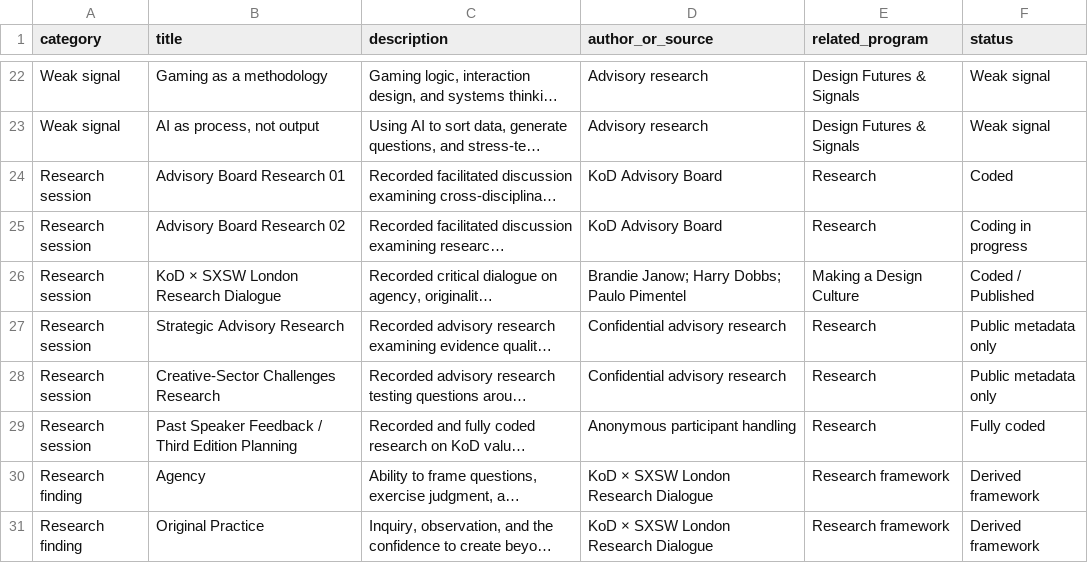
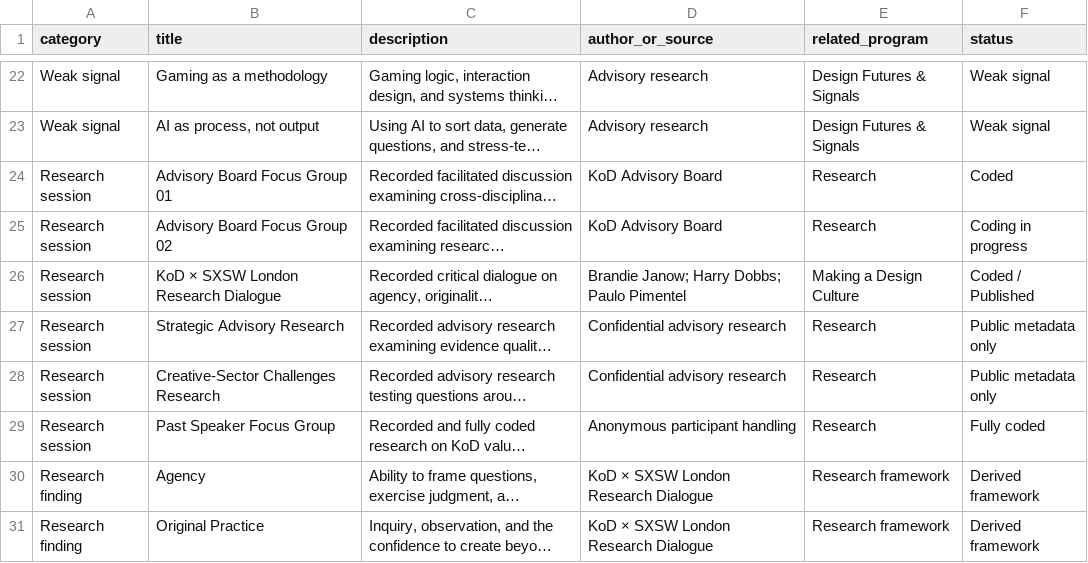
Before and after one commit to brandiejanow/Knowledge-of-Design, a CSV file: data/research.csv, drawn as a sheet; only a part is shown, gaps mark what is left out; long unchanged cells end in …; the diff names each change by its address in the sheet, - before the commit and + after, or states it on an @@ line.

Commit message:
Align KoD research data with focus-group naming

```diff
--- a/data/research.csv
+++ b/data/research.csv
-B24 (title): Advisory Board Research 01
+B24 (title): Advisory Board Focus Group 01
-B25 (title): Advisory Board Research 02
+B25 (title): Advisory Board Focus Group 02
-B29 (title): Past Speaker Feedback / Third Edition Planning
+B29 (title): Past Speaker Focus Group
```
